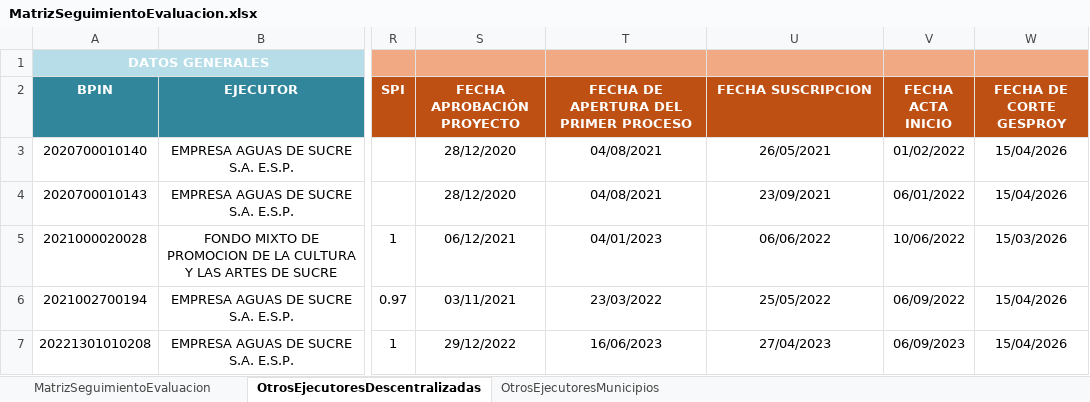
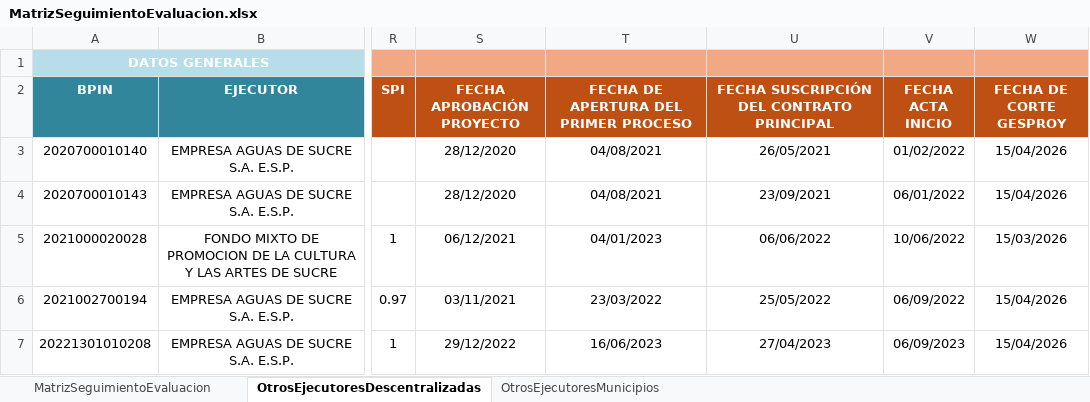
Before and after one commit to Dona121/Matriz-Evaluacion-Regalias, an Excel workbook: data/MatrizSeguimientoEvaluacion.xlsx, sheet OtrosEjecutoresDescentralizadas, drawn as a sheet; only a part is shown, gaps mark what is left out; values as stored, in another font and other column widths than the file's, no borders; table styles not drawn; the diff names each change by its address in the sheet, - before the commit and + after, or states it on an @@ line.

Commit message:
Add files via upload

```diff
--- a/data/MatrizSeguimientoEvaluacion.xlsx (sheet OtrosEjecutoresDescentralizadas)
+++ b/data/MatrizSeguimientoEvaluacion.xlsx (sheet OtrosEjecutoresDescentralizadas)
-U2: FECHA SUSCRIPCION
+U2: FECHA SUSCRIPCIÓN DEL CONTRATO PRINCIPAL
```
Also changed, not shown: sheet MatrizSeguimientoEvaluacion.
